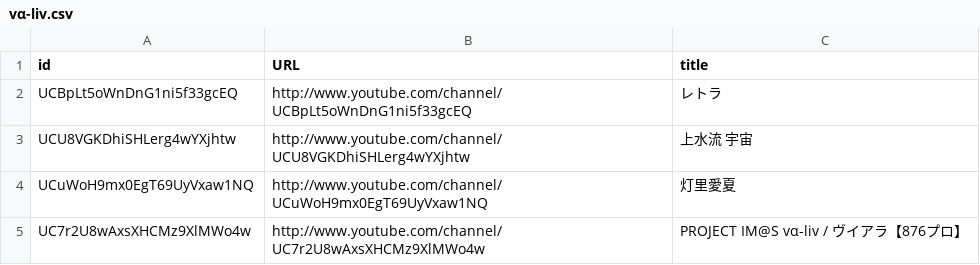
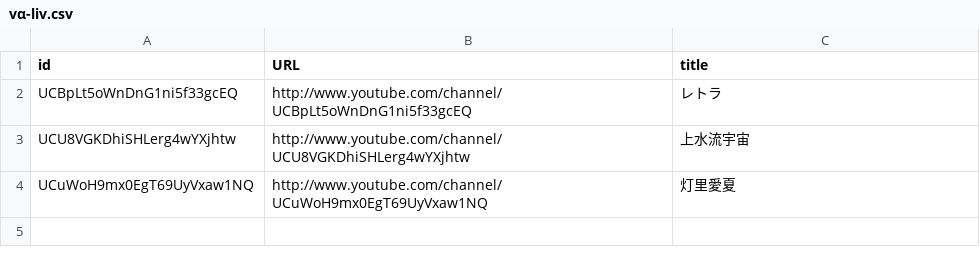
Before and after one commit to ushi-C/ytrebroadcastmonitors, a CSV file: channels/vα-liv.csv, drawn as a sheet.

```diff
--- a/channels/vα-liv.csv
+++ b/channels/vα-liv.csv
@@ -2,4 +2,3 @@ id,URL,title
 UCBpLt5oWnDnG1ni5f33gcEQ,http://www.youtube.com/channel/UCBpLt5oWnDnG1ni5f33gcEQ,レトラ
-UCU8VGKDhiSHLerg4wYXjhtw,http://www.youtube.com/channel/UCU8VGKDhiSHLerg4wYXjhtw,上水流 宇宙
+UCU8VGKDhiSHLerg4wYXjhtw,http://www.youtube.com/channel/UCU8VGKDhiSHLerg4wYXjhtw,上水流宇宙
 UCuWoH9mx0EgT69UyVxaw1NQ,http://www.youtube.com/channel/UCuWoH9mx0EgT69UyVxaw1NQ,灯里愛夏
-UC7r2U8wAxsXHCMz9XlMWo4w,http://www.youtube.com/channel/UC7r2U8wAxsXHCMz9XlMWo4w,PROJECT IM@S vα-liv / ヴイアラ【876プロ】
```
Also changed, not shown: channels/Mixstgirls.csv, channels/PROJECTNEBULA.csv, 8 other files.
